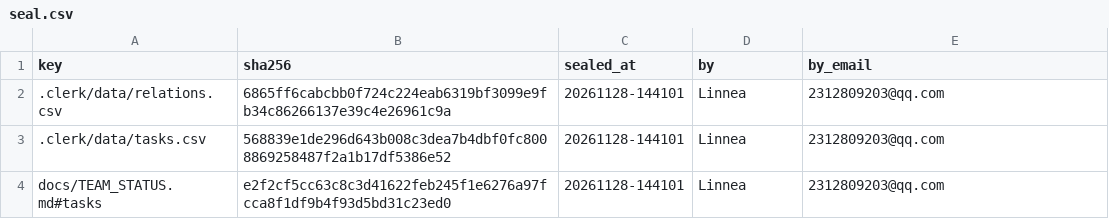
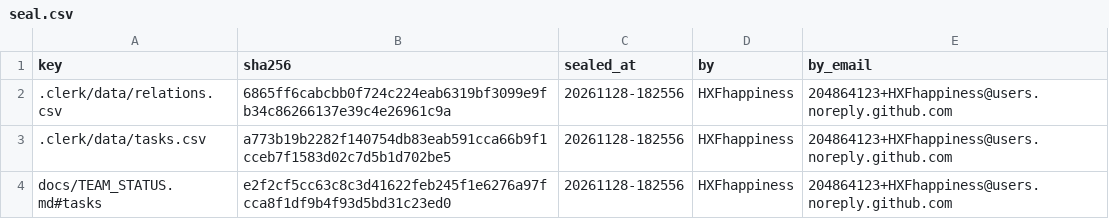
Before and after one commit to IweirdoI/OmniAble, a CSV file: .clerk/seal/seal.csv, drawn as a sheet.

```diff
--- a/.clerk/seal/seal.csv
+++ b/.clerk/seal/seal.csv
@@ -1,4 +1,4 @@
 key,sha256,sealed_at,by,by_email
-.clerk/data/relations.csv,6865ff6cabcbb0f724c224eab6319bf3099e9fb34c86266137e39c4e26961c9a,20261128-144101,Linnea,2312809203@qq.com
-.clerk/data/tasks.csv,568839e1de296d643b008c3dea7b4dbf0fc8008869258487f2a1b17df5386e52,20261128-144101,Linnea,2312809203@qq.com
-docs/TEAM_STATUS.md#tasks,e2f2cf5cc63c8c3d41622feb245f1e6276a97fcca8f1df9b4f93d5bd31c23ed0,20261128-144101,Linnea,2312809203@qq.com
+.clerk/data/relations.csv,6865ff6cabcbb0f724c224eab6319bf3099e9fb34c86266137e39c4e26961c9a,20261128-182556,HXFhappiness,204864123+HXFhappiness@users.noreply.github.com
+.clerk/data/tasks.csv,a773b19b2282f140754db83eab591cca66b9f1cceb7f1583d02c7d5b1d702be5,20261128-182556,HXFhappiness,204864123+HXFhappiness@users.noreply.github.com
+docs/TEAM_STATUS.md#tasks,e2f2cf5cc63c8c3d41622feb245f1e6276a97fcca8f1df9b4f93d5bd31c23ed0,20261128-182556,HXFhappiness,204864123+HXFhappiness@users.noreply.github.com
```
Also changed, not shown: .clerk/data/tasks.csv, 6 other files.
